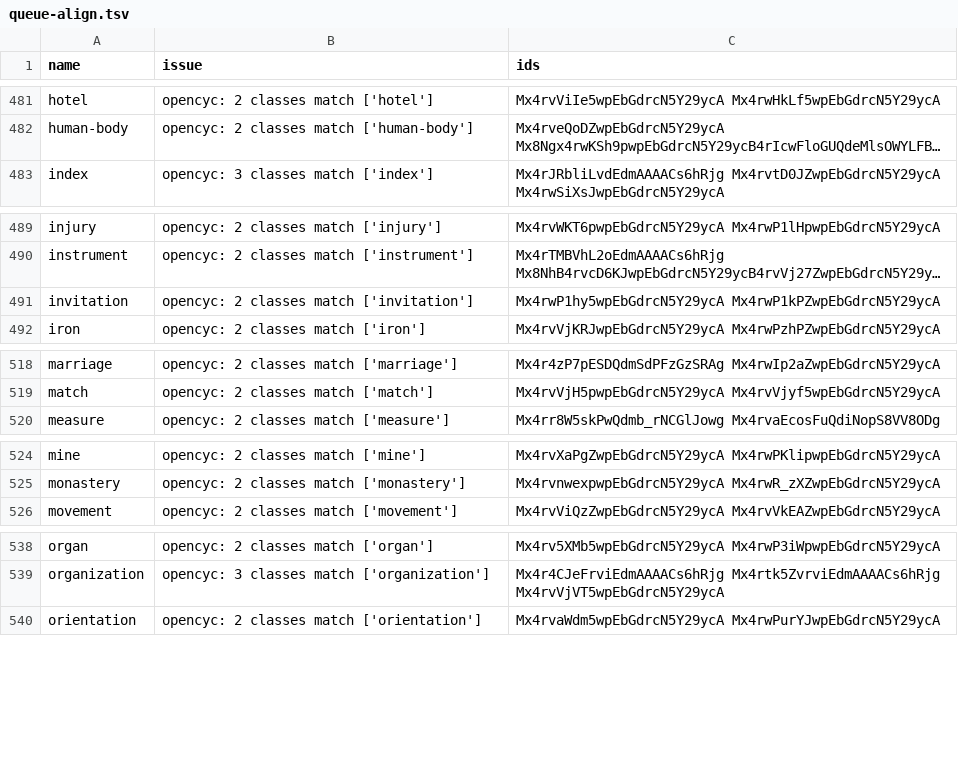
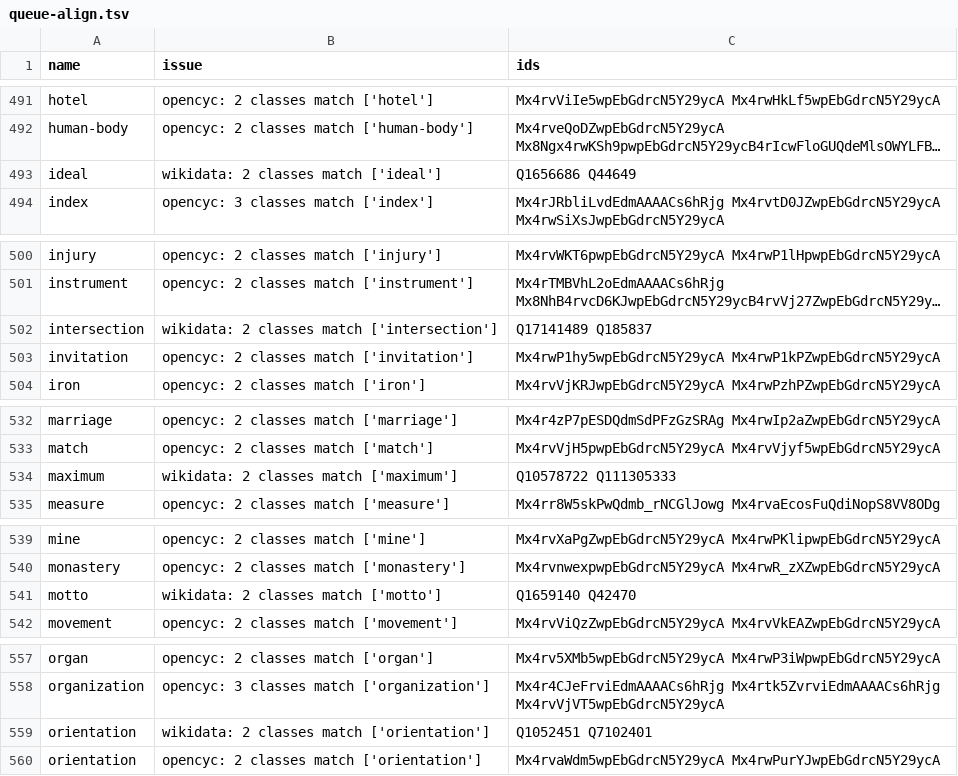
Before and after one commit to petfold/ontodag-core, a TSV file: align/queue-align.tsv, drawn as a sheet; only a part is shown, gaps mark what is left out; long unchanged cells end in …; the diff covers the shown part only; the diff names each change by its address in the sheet, - before the commit and + after, or states it on an @@ line.

```diff
--- a/align/queue-align.tsv
+++ b/align/queue-align.tsv
+row 493: ideal | wikidata: 2 classes match ['ideal'] | Q1656686 Q44649
+row 502: intersection | wikidata: 2 classes match ['intersection'] | Q17141489 Q185837
+row 534: maximum | wikidata: 2 classes match ['maximum'] | Q10578722 Q111305333
+row 541: motto | wikidata: 2 classes match ['motto'] | Q1659140 Q42470
+row 559: orientation | wikidata: 2 classes match ['orientation'] | Q1052451 Q7102401
```
Also changed, not shown: 22 added rows elsewhere in this file, align/concepts.tsv, packs/mathematics/align/overrides.tsv, 8 other files.
